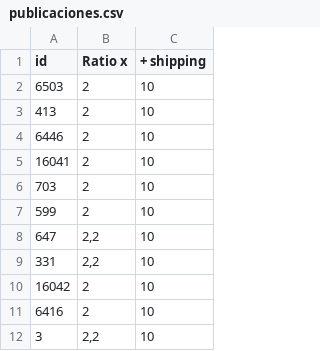
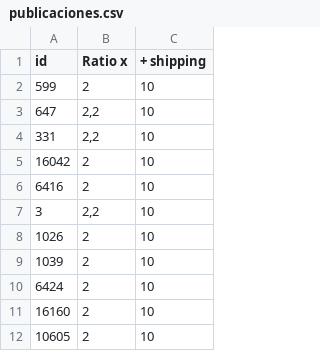
Before and after one commit to fedemaidan/gestionml, a CSV file: src/AppBundle/Resources/public/publicaciones.csv, drawn as a sheet; only a part is shown; the shorter side is filled out with more unchanged rows; the diff names each change by its address in the sheet, - before the commit and + after, or states it on an @@ line.

Commit message:
init command publi ebay

```diff
--- a/src/AppBundle/Resources/public/publicaciones.csv
+++ b/src/AppBundle/Resources/public/publicaciones.csv
-row 2: 6503 | 2 | 10
-row 3: 413 | 2 | 10
-row 4: 6446 | 2 | 10
-row 5: 16041 | 2 | 10
-row 6: 703 | 2 | 10
```
Also changed, not shown: 1 other file.
